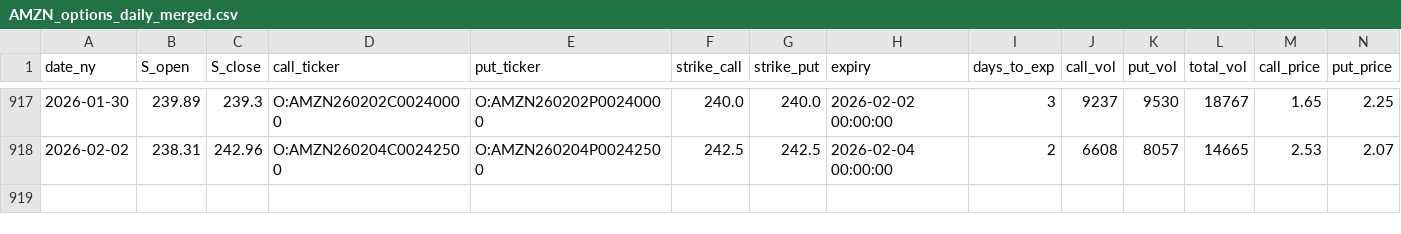
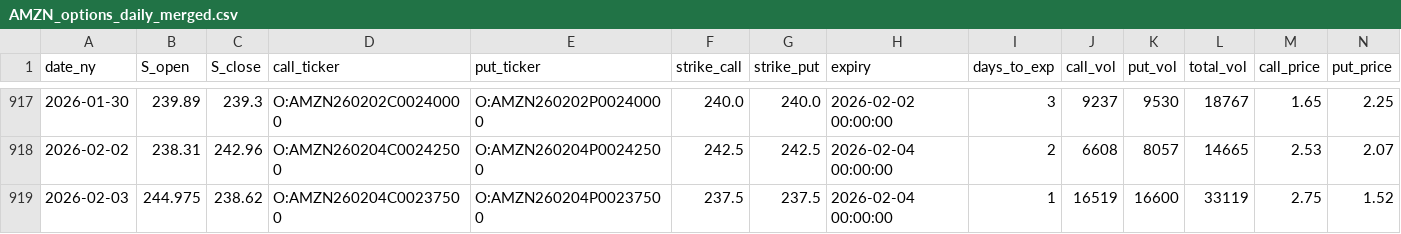
Before and after one commit to KieferOng/dispersion-trading, a CSV file: data2/AMZN_options_daily_merged.csv, drawn as a sheet; only a part is shown, gaps mark what is left out; rows hold the shown columns only; the diff names each change by its address in the sheet, - before the commit and + after, or states it on an @@ line.

```diff
--- a/data2/AMZN_options_daily_merged.csv
+++ b/data2/AMZN_options_daily_merged.csv
+row 919: 2026-02-03 | 244.975 | 238.62 | O:AMZN260204C00237500 | O:AMZN260204P00237500 | 237.5 | 237.5 | 2026-02-04 00:00:00 | 1 | 16519 | 16600 | 33119 | 2.75 | 1.52
```
Also changed, not shown: data2/AAPL_options_daily_merged.csv, data2/MSFT_options_daily_merged.csv, 12 other files.
